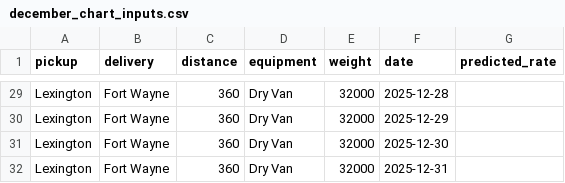
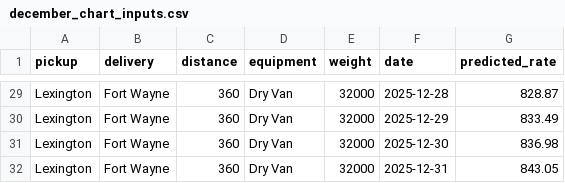
Before and after one commit to navaneethgowdag/ena-spotter, a CSV file: data/december_chart_inputs.csv, drawn as a sheet; only a part is shown, gaps mark what is left out; the diff covers the shown part only; the diff names each change by its address in the sheet, - before the commit and + after, or states it on an @@ line.

```diff
--- a/data/december_chart_inputs.csv
+++ b/data/december_chart_inputs.csv
-G29 (predicted_rate): (empty)
+G29 (predicted_rate): 828.87
-G30 (predicted_rate): (empty)
+G30 (predicted_rate): 833.49
-G31 (predicted_rate): (empty)
+G31 (predicted_rate): 836.98
-G32 (predicted_rate): (empty)
+G32 (predicted_rate): 843.05
```
Also changed, not shown: 27 edited cells elsewhere in this file, 2 other files.
